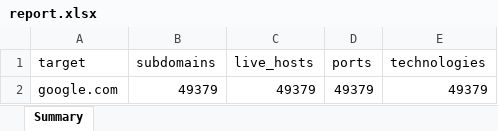
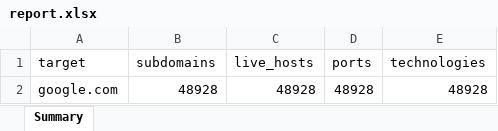
Before and after one commit to hiyajagiasi/automated-asset-discovery_internship, an Excel workbook: reports/report.xlsx, sheet Summary, drawn as a sheet; values as stored, in another font and other column widths than the file's, no borders; removed rows and columns are numbered as before the commit, all else as after; the diff names each change by its address in the sheet, - before the commit and + after, or states it on an @@ line.

```diff
--- a/reports/report.xlsx (sheet Summary)
+++ b/reports/report.xlsx (sheet Summary)
-row 2: google.com | 49379 | 49379 | 49379 | 49379
+row 2: google.com | 48928 | 48928 | 48928 | 48928
```
Also changed, not shown: 7 other files.
